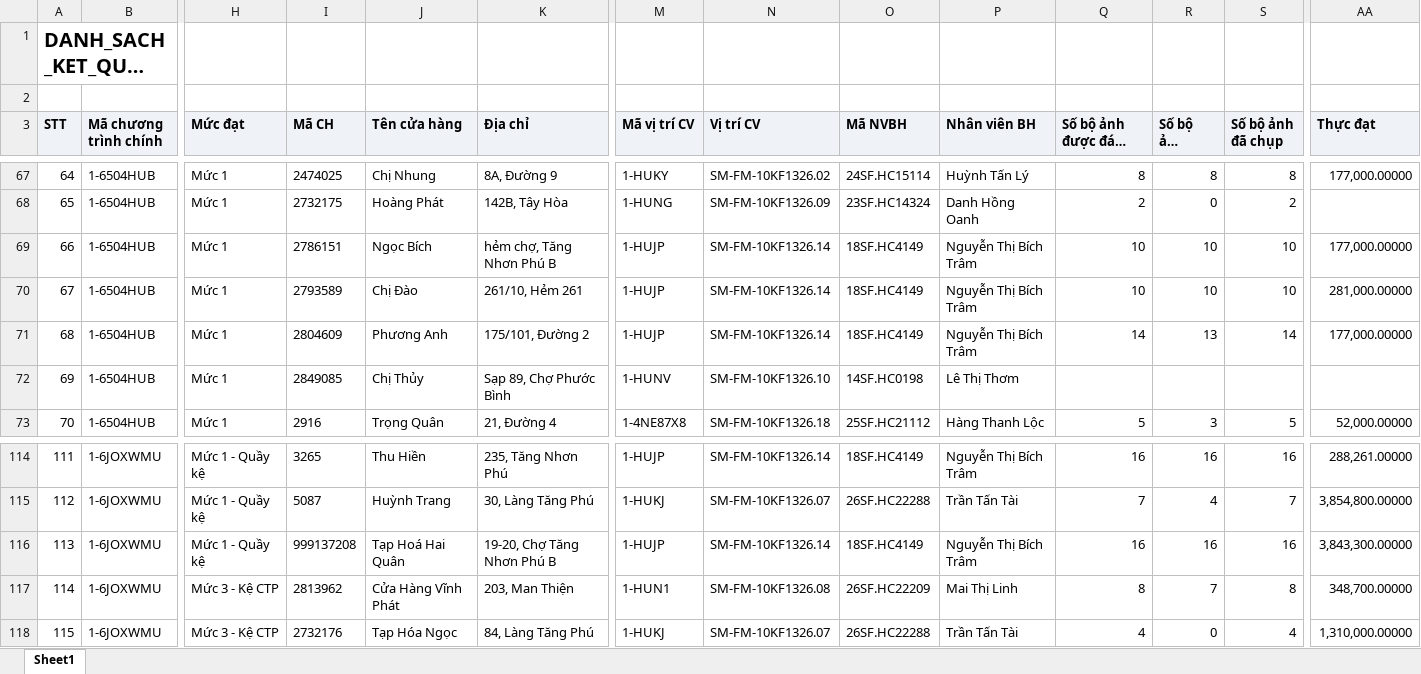
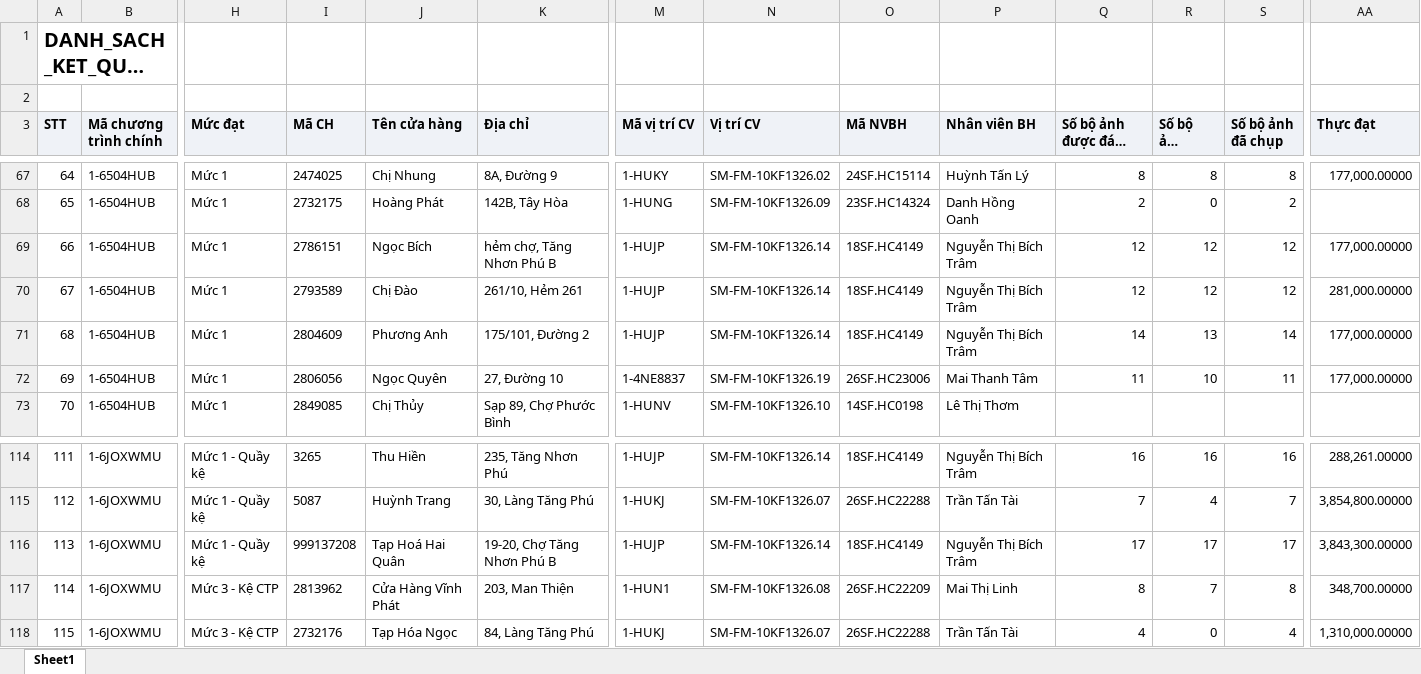
Before and after one commit to tantt2026-test/Test, an Excel workbook: data/Thang11/DANH_SACH_KET_QUA_CUA_HANG_THAM_GIA_CHUONG_TRINH.xlsx, sheet Sheet1, drawn as a sheet; only a part is shown, gaps mark what is left out; long unchanged cells end in …; values as stored, in another font and other column widths than the file's, no borders; the diff covers the shown part only; the diff names each change by its address in the sheet, - before the commit and + after, or states it on an @@ line.

```diff
--- a/data/Thang11/DANH_SACH_KET_QUA_CUA_HANG_THAM_GIA_CHUONG_TRINH.xlsx (sheet Sheet1)
+++ b/data/Thang11/DANH_SACH_KET_QUA_CUA_HANG_THAM_GIA_CHUONG_TRINH.xlsx (sheet Sheet1)
-Q69:Q70 (Số bộ ảnh được đánh giá): 10
+Q69:Q70 (Số bộ ảnh được đánh giá): 12
-R69:R70 (Số bộ ảnh duyệt): 10
+R69:R70 (Số bộ ảnh duyệt): 12
-S69:S70 (Số bộ ảnh đã chụp): 10
+S69:S70 (Số bộ ảnh đã chụp): 12
-I72 (Mã CH): 2849085
+I72 (Mã CH): 2806056
-J72 (Tên cửa hàng): Chị Thủy
+J72 (Tên cửa hàng): Ngọc Quyên
-K72 (Địa chỉ): Sạp 89, Chợ Phước Bình
+K72 (Địa chỉ): 27, Đường 10
-M72 (Mã vị trí CV): 1-HUNV
+M72 (Mã vị trí CV): 1-4NE8837
-N72 (Vị trí CV): SM-FM-10KF1326.10
+N72 (Vị trí CV): SM-FM-10KF1326.19
-O72 (Mã NVBH): 14SF.HC0198
+O72 (Mã NVBH): 26SF.HC23006
-P72 (Nhân viên BH): Lê Thị Thơm
+P72 (Nhân viên BH): Mai Thanh Tâm
-Q72 (Số bộ ảnh được đánh giá): (empty)
+Q72 (Số bộ ảnh được đánh giá): 11
-R72 (Số bộ ảnh duyệt): (empty)
+R72 (Số bộ ảnh duyệt): 10
-S72 (Số bộ ảnh đã chụp): (empty)
+S72 (Số bộ ảnh đã chụp): 11
-AA72 (Thực đạt): (empty)
+AA72 (Thực đạt): 177,000.00000
-I73 (Mã CH): 2916
+I73 (Mã CH): 2849085
-J73 (Tên cửa hàng): Trọng Quân
+J73 (Tên cửa hàng): Chị Thủy
-K73 (Địa chỉ): 21, Đường 4
+K73 (Địa chỉ): Sạp 89, Chợ Phước Bình
-M73 (Mã vị trí CV): 1-4NE87X8
+M73 (Mã vị trí CV): 1-HUNV
-N73 (Vị trí CV): SM-FM-10KF1326.18
+N73 (Vị trí CV): SM-FM-10KF1326.10
-O73 (Mã NVBH): 25SF.HC21112
+O73 (Mã NVBH): 14SF.HC0198
-P73 (Nhân viên BH): Hàng Thanh Lộc
+P73 (Nhân viên BH): Lê Thị Thơm
-Q73 (Số bộ ảnh được đánh giá): 5
+Q73 (Số bộ ảnh được đánh giá): (empty)
-R73 (Số bộ ảnh duyệt): 3
+R73 (Số bộ ảnh duyệt): (empty)
-S73 (Số bộ ảnh đã chụp): 5
+S73 (Số bộ ảnh đã chụp): (empty)
-AA73 (Thực đạt): 52,000.00000
+AA73 (Thực đạt): (empty)
-Q116 (Số bộ ảnh được đánh giá): 16
+Q116 (Số bộ ảnh được đánh giá): 17
-R116 (Số bộ ảnh duyệt): 16
+R116 (Số bộ ảnh duyệt): 17
-S116 (Số bộ ảnh đã chụp): 16
+S116 (Số bộ ảnh đã chụp): 17
```
Also changed, not shown: 669 edited cells elsewhere in this sheet, data/Thang11/DanhSachChiTietDonHang (1).xlsx, data/Thang11/DanhSachLichViengTham.xlsx, 3 other files.
